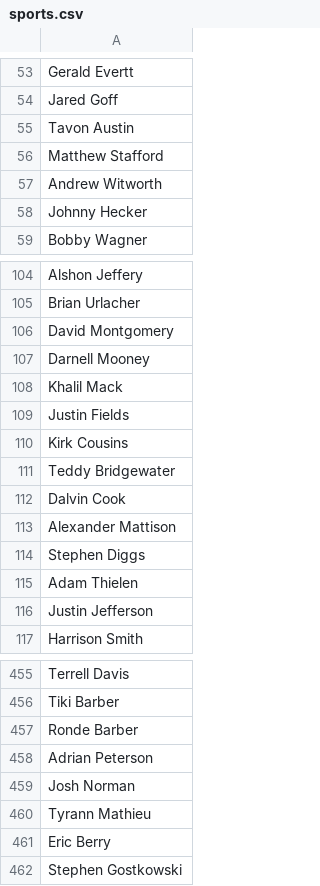
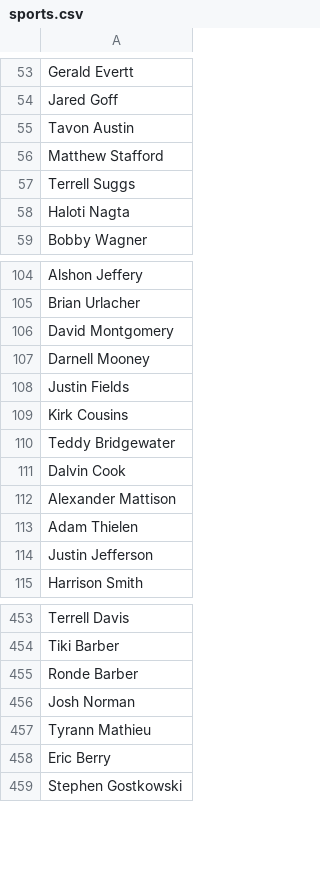
Before and after one commit to Jakealtman1/celeb, a CSV file: data/sports.csv, drawn as a sheet; only a part is shown, gaps mark what is left out.

Commit message:
Update sports.csv

```diff
--- a/data/sports.csv
+++ b/data/sports.csv
@@ -56,4 +56,4 @@ Tavon Austin
 Matthew Stafford
-Andrew Witworth
-Johnny Hecker
+Terrell Suggs
+Haloti Nagta
 Bobby Wagner
@@ -107,3 +107,2 @@ David Montgomery
 Darnell Mooney
-Khalil Mack
 Justin Fields
@@ -113,3 +112,2 @@ Dalvin Cook
 Alexander Mattison
-Stephen Diggs
 Adam Thielen
@@ -457,3 +455,2 @@ Tiki Barber
 Ronde Barber
-Adrian Peterson
 Josh Norman
```
